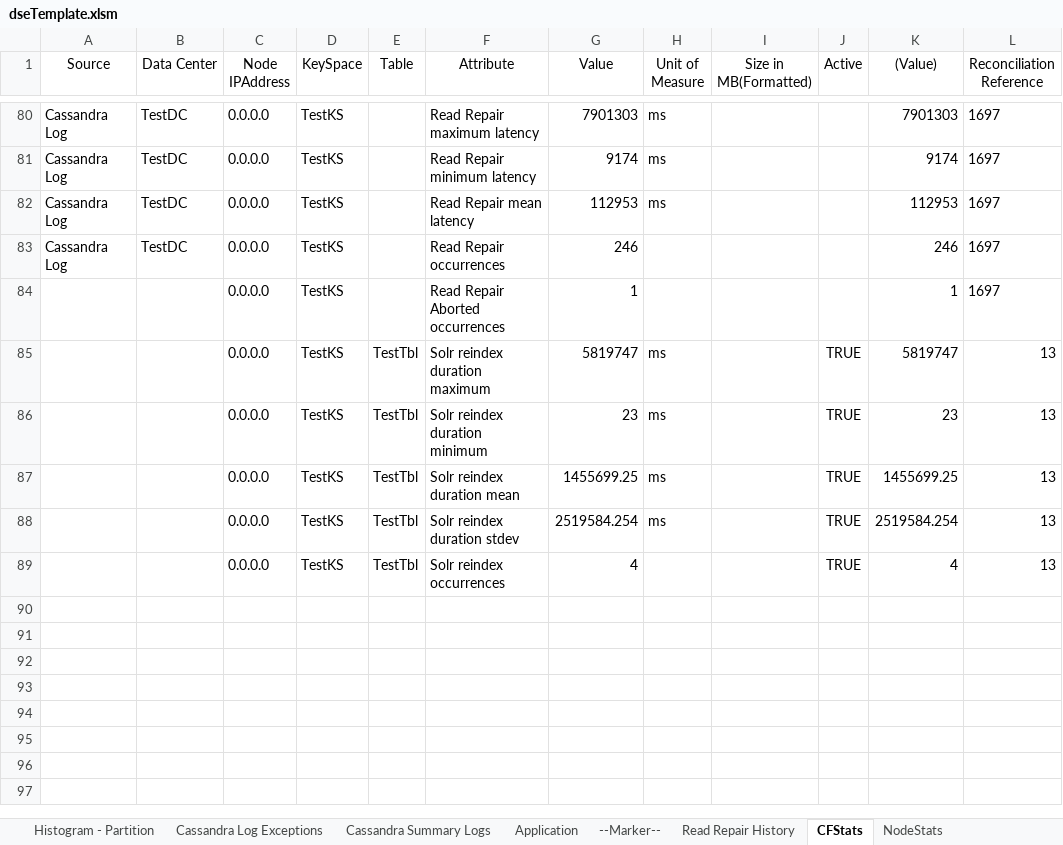
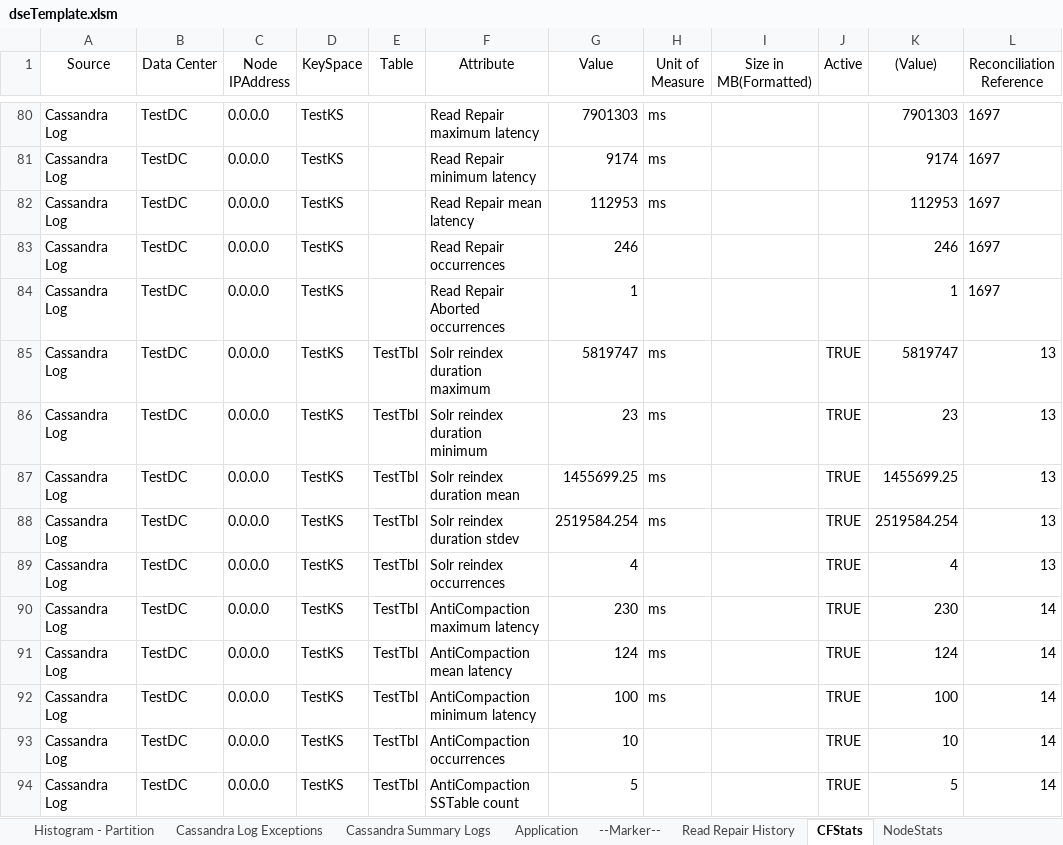
Before and after one commit to richardandersen/DSEDiagnosticAnalyticParser, an Excel workbook: dseTemplate.xlsm, sheet CFStats, drawn as a sheet; only a part is shown, gaps mark what is left out; values as stored, in another font and other column widths than the file's, no borders; the diff names each change by its address in the sheet, - before the commit and + after, or states it on an @@ line.

Commit message:
Added support for AntiCompaction

```diff
--- a/dseTemplate.xlsm (sheet CFStats)
+++ b/dseTemplate.xlsm (sheet CFStats)
-A84:A89 (Source): (empty)
+A84:A89 (Source): Cassandra Log
-B84:B89 (Data Center): (empty)
+B84:B89 (Data Center): TestDC
+row 90: Cassandra Log | TestDC | 0.0.0.0 | TestKS | TestTbl | AntiCompaction maximum latency | 230 | ms |  | TRUE | 230 | 14
+row 91: Cassandra Log | TestDC | 0.0.0.0 | TestKS | TestTbl | AntiCompaction mean latency | 124 | ms |  | TRUE | 124 | 14
+row 92: Cassandra Log | TestDC | 0.0.0.0 | TestKS | TestTbl | AntiCompaction minimum latency | 100 | ms |  | TRUE | 100 | 14
+row 93: Cassandra Log | TestDC | 0.0.0.0 | TestKS | TestTbl | AntiCompaction occurrences | 10 |  |  | TRUE | 10 | 14
+row 94: Cassandra Log | TestDC | 0.0.0.0 | TestKS | TestTbl | AntiCompaction SSTable count | 5 |  |  | TRUE | 5 | 14
```
Also changed, not shown: sheet Read Repair History, other sheet tabs, 10 other files.
